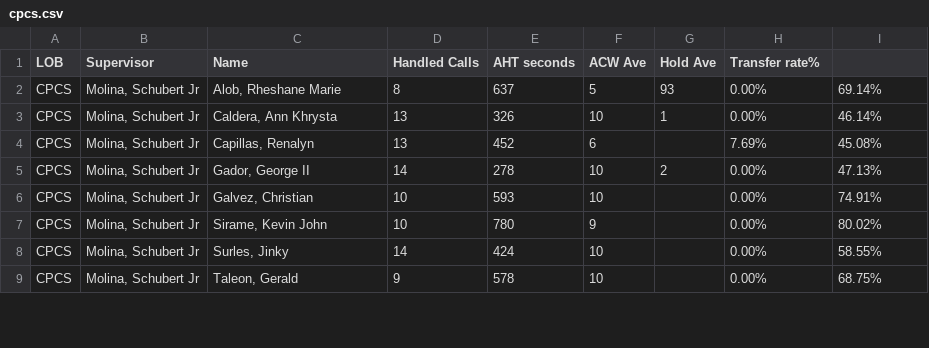
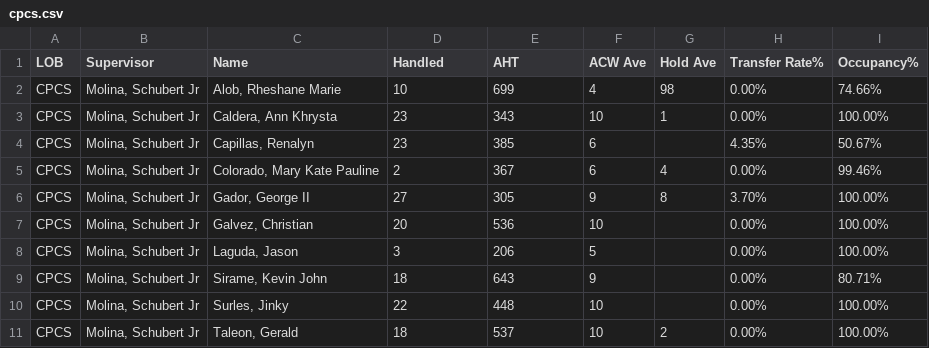
Before and after one commit to cbandoy/CPCSAHTinterval, a CSV file: cpcs.csv, drawn as a sheet; only a part is shown; the diff covers the shown part only.

```diff
--- a/cpcs.csv
+++ b/cpcs.csv
@@ -1,9 +1,11 @@
-LOB,Supervisor,Name ,Handled Calls ,AHT seconds,ACW Ave,Hold Ave,Transfer rate%,
-CPCS,"Molina, Schubert Jr","Alob, Rheshane Marie",8,637,5,93,0.00%,69.14%
-CPCS,"Molina, Schubert Jr","Caldera, Ann Khrysta",13,326,10,1,0.00%,46.14%
-CPCS,"Molina, Schubert Jr","Capillas, Renalyn",13,452,6,,7.69%,45.08%
-CPCS,"Molina, Schubert Jr","Gador, George II",14,278,10,2,0.00%,47.13%
-CPCS,"Molina, Schubert Jr","Galvez, Christian",10,593,10,,0.00%,74.91%
-CPCS,"Molina, Schubert Jr","Sirame, Kevin John",10,780,9,,0.00%,80.02%
-CPCS,"Molina, Schubert Jr","Surles, Jinky",14,424,10,,0.00%,58.55%
-CPCS,"Molina, Schubert Jr","Taleon, Gerald",9,578,10,,0.00%,68.75%
+LOB,Supervisor,Name,Handled,AHT,ACW Ave,Hold Ave,Transfer Rate%,Occupancy%
+CPCS,"Molina, Schubert Jr","Alob, Rheshane Marie",10,699,4,98,0.00%,74.66%
+CPCS,"Molina, Schubert Jr","Caldera, Ann Khrysta",23,343,10,1,0.00%,100.00%
+CPCS,"Molina, Schubert Jr","Capillas, Renalyn",23,385,6,,4.35%,50.67%
+CPCS,"Molina, Schubert Jr","Colorado, Mary Kate Pauline",2,367,6,4,0.00%,99.46%
+CPCS,"Molina, Schubert Jr","Gador, George II",27,305,9,8,3.70%,100.00%
+CPCS,"Molina, Schubert Jr","Galvez, Christian",20,536,10,,0.00%,100.00%
+CPCS,"Molina, Schubert Jr","Laguda, Jason",3,206,5,,0.00%,100.00%
+CPCS,"Molina, Schubert Jr","Sirame, Kevin John",18,643,9,,0.00%,80.71%
+CPCS,"Molina, Schubert Jr","Surles, Jinky",22,448,10,,0.00%,100.00%
+CPCS,"Molina, Schubert Jr","Taleon, Gerald",18,537,10,2,0.00%,100.00%
```
Also changed, not shown: 53 edited cells elsewhere in this file, cpcsAHT.csv, 1 other file.
